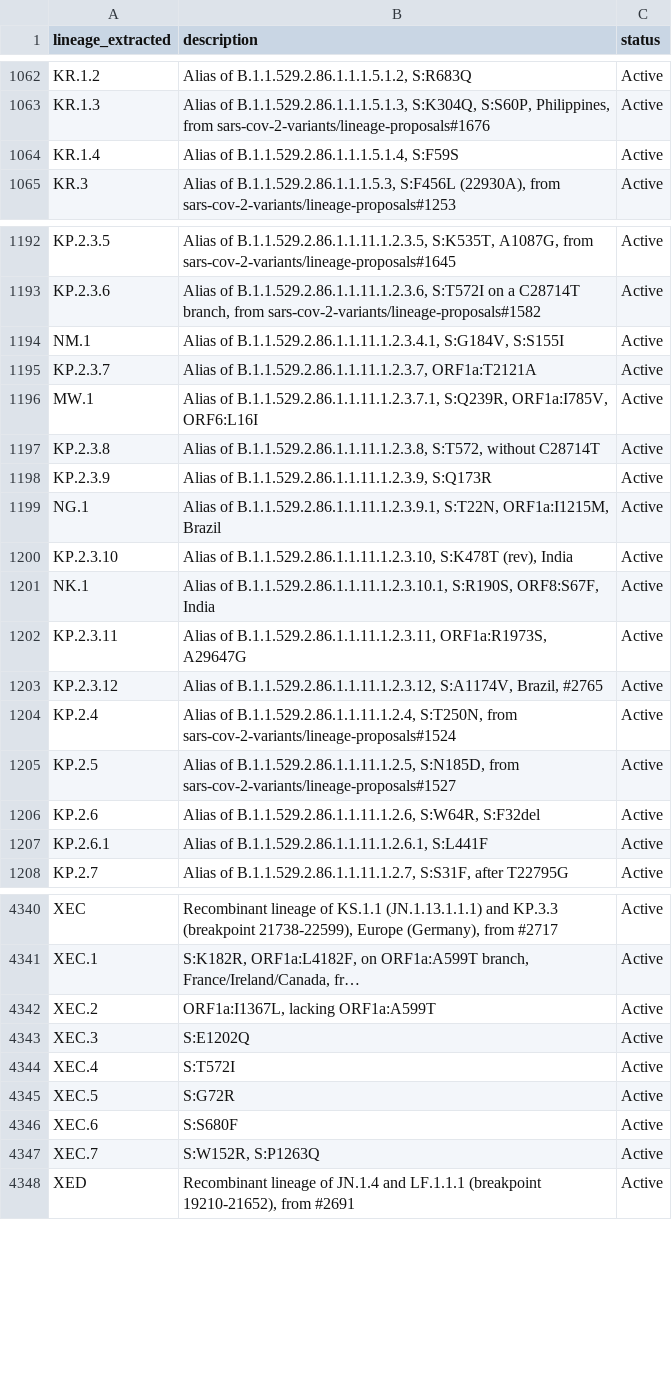
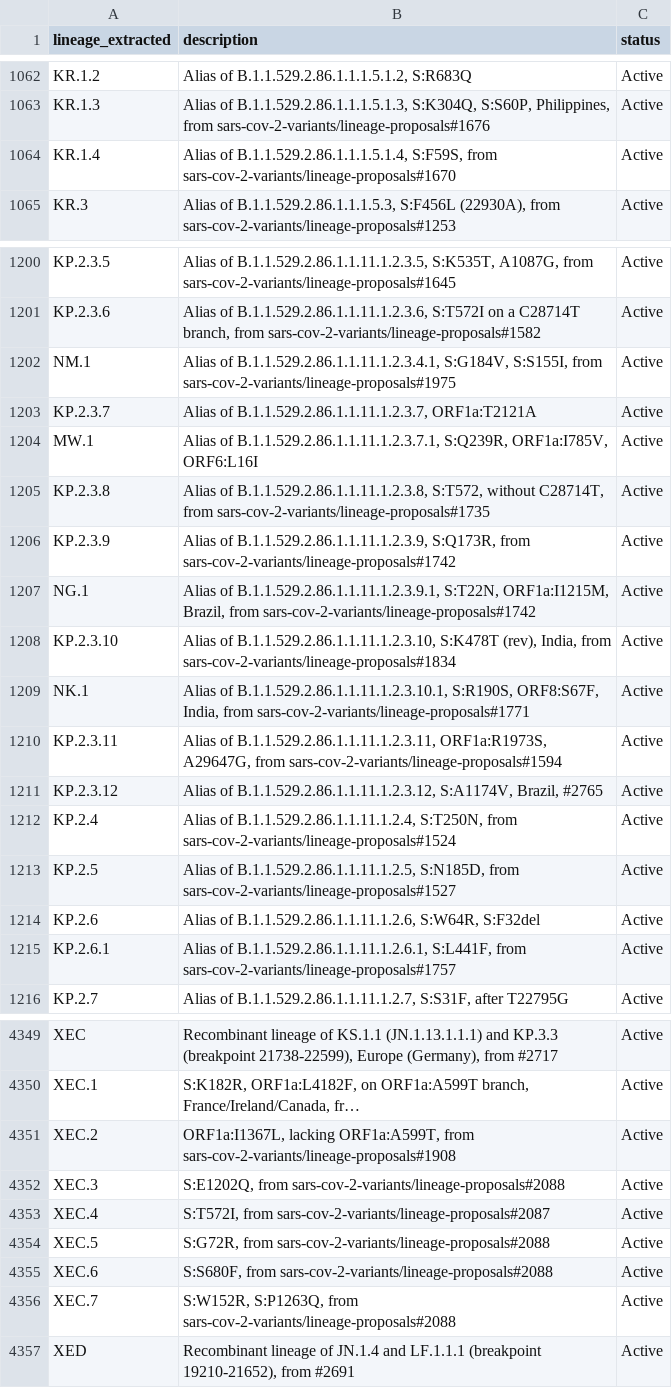
Before and after one commit to NW-PaGe/lineage_classifications, a CSV file: data/lineages.csv, drawn as a sheet; only a part is shown, gaps mark what is left out; long unchanged cells end in …; addresses are those after the commit; the diff covers the shown part only; the diff names each change by its address in the sheet, - before the commit and + after, or states it on an @@ line.

```diff
--- a/data/lineages.csv
+++ b/data/lineages.csv
-B1064 (description): …of B.1.1.529.2.86.1.1.1.5.1.4, S:F59S
+B1064 (description): …of B.1.1.529.2.86.1.1.1.5.1.4, S:F59S, from sars-cov-2-variants/lineage-proposals#1670
-B1202 (description): …B.1.1.529.2.86.1.1.11.1.2.3.4.1, S:G184V, S:S155I
+B1202 (description): …B.1.1.529.2.86.1.1.11.1.2.3.4.1, S:G184V, S:S155I, from sars-cov-2-variants/lineage-proposals#1975
-B1205 (description): …S:T572, without C28714T
+B1205 (description): …S:T572, without C28714T, from sars-cov-2-variants/lineage-proposals#1735
-B1206 (description): …of B.1.1.529.2.86.1.1.11.1.2.3.9, S:Q173R
+B1206 (description): …of B.1.1.529.2.86.1.1.11.1.2.3.9, S:Q173R, from sars-cov-2-variants/lineage-proposals#1742
-B1207 (description): …S:T22N, ORF1a:I1215M, Brazil
+B1207 (description): …S:T22N, ORF1a:I1215M, Brazil, from sars-cov-2-variants/lineage-proposals#1742
-B1208 (description): …S:K478T (rev), India
+B1208 (description): …S:K478T (rev), India, from sars-cov-2-variants/lineage-proposals#1834
-B1209 (description): …S:R190S, ORF8:S67F, India
+B1209 (description): …S:R190S, ORF8:S67F, India, from sars-cov-2-variants/lineage-proposals#1771
-B1210 (description): …B.1.1.529.2.86.1.1.11.1.2.3.11, ORF1a:R1973S, A29647G
+B1210 (description): …B.1.1.529.2.86.1.1.11.1.2.3.11, ORF1a:R1973S, A29647G, from sars-cov-2-variants/lineage-proposals#1594
-B1215 (description): …of B.1.1.529.2.86.1.1.11.1.2.6.1, S:L441F
+B1215 (description): …of B.1.1.529.2.86.1.1.11.1.2.6.1, S:L441F, from sars-cov-2-variants/lineage-proposals#1757
-B4351 (description): ORF1a:I1367L, lacking ORF1a:A599T
+B4351 (description): ORF1a:I1367L, lacking ORF1a:A599T, from sars-cov-2-variants/lineage-proposals#1908
-B4352 (description): S:E1202Q
+B4352 (description): S:E1202Q, from sars-cov-2-variants/lineage-proposals#2088
-B4353 (description): S:T572I
+B4353 (description): S:T572I, from sars-cov-2-variants/lineage-proposals#2087
-B4354 (description): S:G72R
+B4354 (description): S:G72R, from sars-cov-2-variants/lineage-proposals#2088
-B4355 (description): S:S680F
+B4355 (description): S:S680F, from sars-cov-2-variants/lineage-proposals#2088
-B4356 (description): S:W152R, S:P1263Q
+B4356 (description): S:W152R, S:P1263Q, from sars-cov-2-variants/lineage-proposals#2088
```
Also changed, not shown: 9 added rows and 51 edited cells elsewhere in this file.
